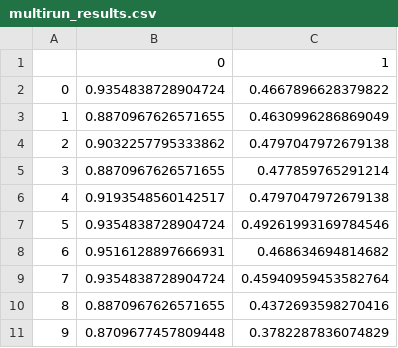
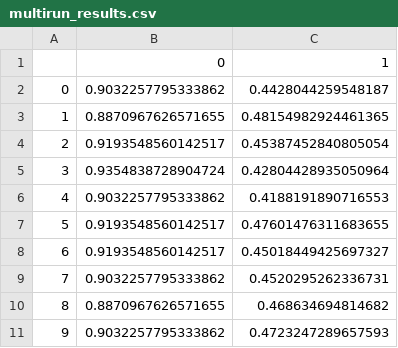
Before and after one commit to adopolis23/SWAD_THESIS, a CSV file: CXR/multirun_results.csv, drawn as a sheet.

```diff
--- a/CXR/multirun_results.csv
+++ b/CXR/multirun_results.csv
@@ -1,11 +1,11 @@
 ,0,1
-0,0.9354838728904724,0.4667896628379822
-1,0.8870967626571655,0.4630996286869049
-2,0.9032257795333862,0.4797047972679138
-3,0.8870967626571655,0.477859765291214
-4,0.9193548560142517,0.4797047972679138
-5,0.9354838728904724,0.49261993169784546
-6,0.9516128897666931,0.468634694814682
-7,0.9354838728904724,0.45940959453582764
-8,0.8870967626571655,0.4372693598270416
-9,0.8709677457809448,0.3782287836074829
+0,0.9032257795333862,0.4428044259548187
+1,0.8870967626571655,0.48154982924461365
+2,0.9193548560142517,0.45387452840805054
+3,0.9354838728904724,0.42804428935050964
+4,0.9032257795333862,0.4188191890716553
+5,0.9193548560142517,0.47601476311683655
+6,0.9193548560142517,0.45018449425697327
+7,0.9032257795333862,0.4520295262336731
+8,0.8870967626571655,0.468634694814682
+9,0.9032257795333862,0.4723247289657593
```
Also changed, not shown: keras/loss.csv, 4 other files.
